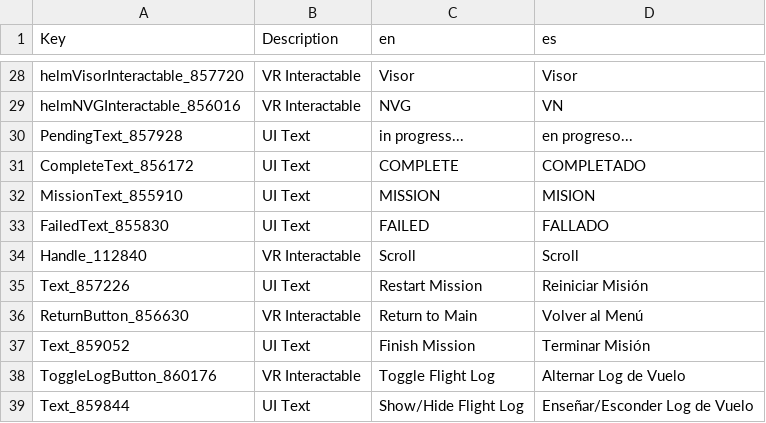
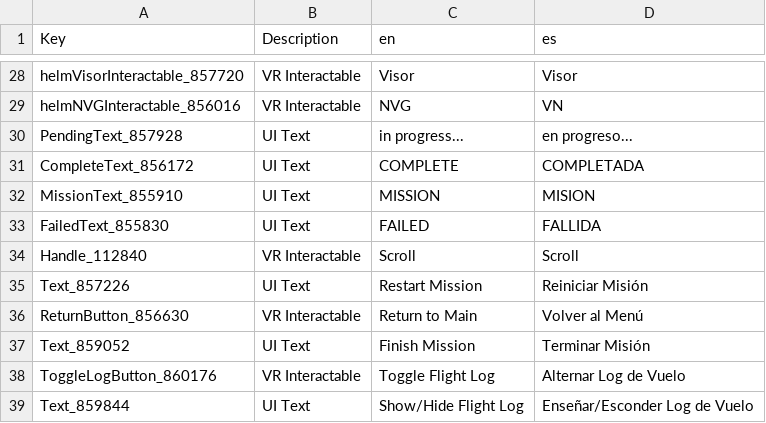
Before and after one commit to Crenstonw/VTOLVR-ES-LOCALIZATION, a CSV file: es/AV-42C_es.csv, drawn as a sheet; only a part is shown, gaps mark what is left out.

```diff
--- a/es/AV-42C_es.csv
+++ b/es/AV-42C_es.csv
@@ -33,6 +33,6 @@ helmNVGInteractable_856016,VR Interactable,NVG,VN
 PendingText_857928,UI Text,in progress...,en progreso...
-CompleteText_856172,UI Text,COMPLETE,COMPLETADO
+CompleteText_856172,UI Text,COMPLETE,COMPLETADA
 MissionText_855910,UI Text,"MISSION
 ",MISION
-FailedText_855830,UI Text,FAILED,FALLADO
+FailedText_855830,UI Text,FAILED,FALLIDA
 Handle_112840,VR Interactable,Scroll,Scroll
```
Also changed, not shown: es/F-45A_es.csv, es/FA-26B_es.csv, 2 other files.
